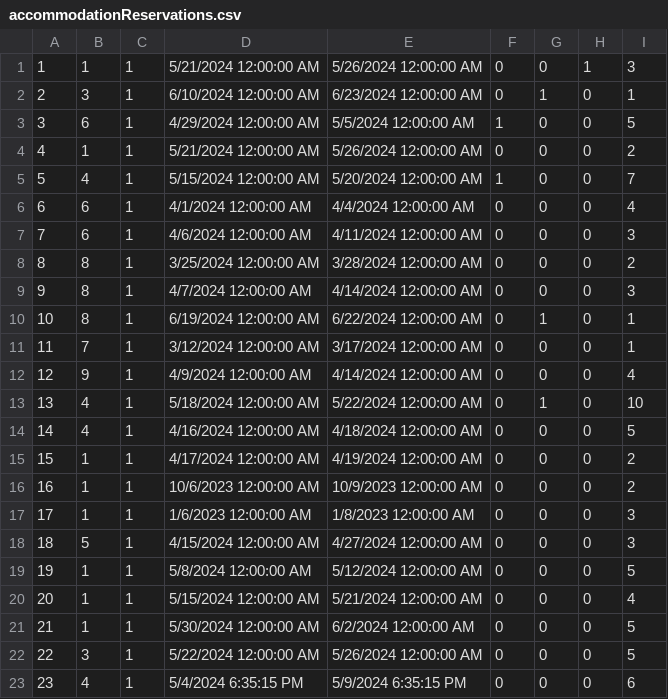
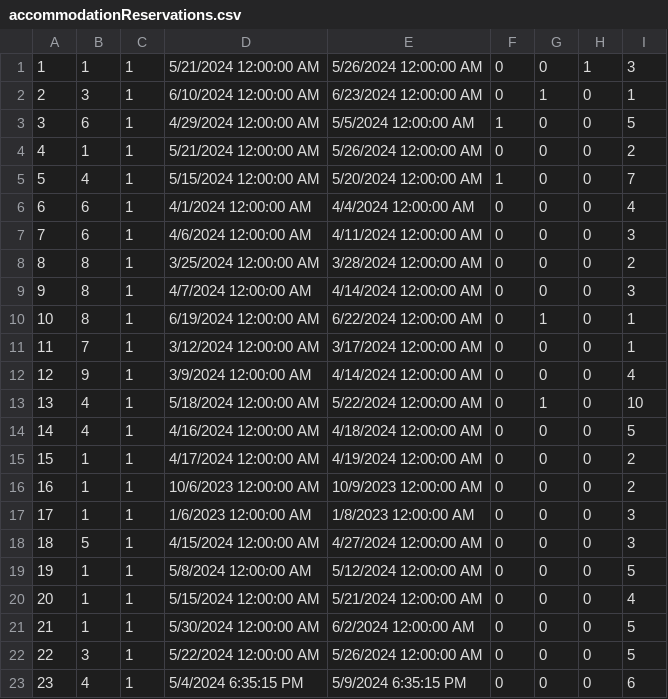
Before and after one commit to kzi-nastava/sims-ra-2024-group-5-team-d, a CSV file: Resources/Data/accommodationReservations.csv, drawn as a sheet.

```diff
--- a/Resources/Data/accommodationReservations.csv
+++ b/Resources/Data/accommodationReservations.csv
@@ -11,3 +11,3 @@
 11|7|1|3/12/2024 12:00:00 AM|3/17/2024 12:00:00 AM|0|0|0|1
-12|9|1|4/9/2024 12:00:00 AM|4/14/2024 12:00:00 AM|0|0|0|4
+12|9|1|3/9/2024 12:00:00 AM|4/14/2024 12:00:00 AM|0|0|0|4
 13|4|1|5/18/2024 12:00:00 AM|5/22/2024 12:00:00 AM|0|1|0|10
```
Also changed, not shown: Resources/Data/notifications.csv, 16 other files.
